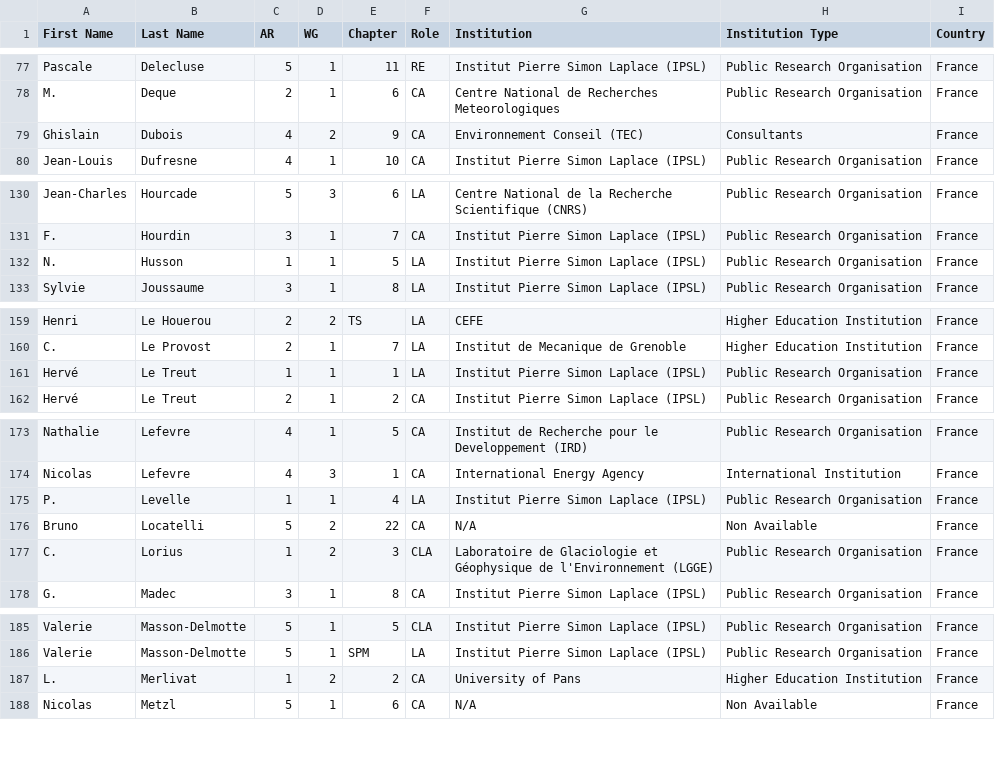
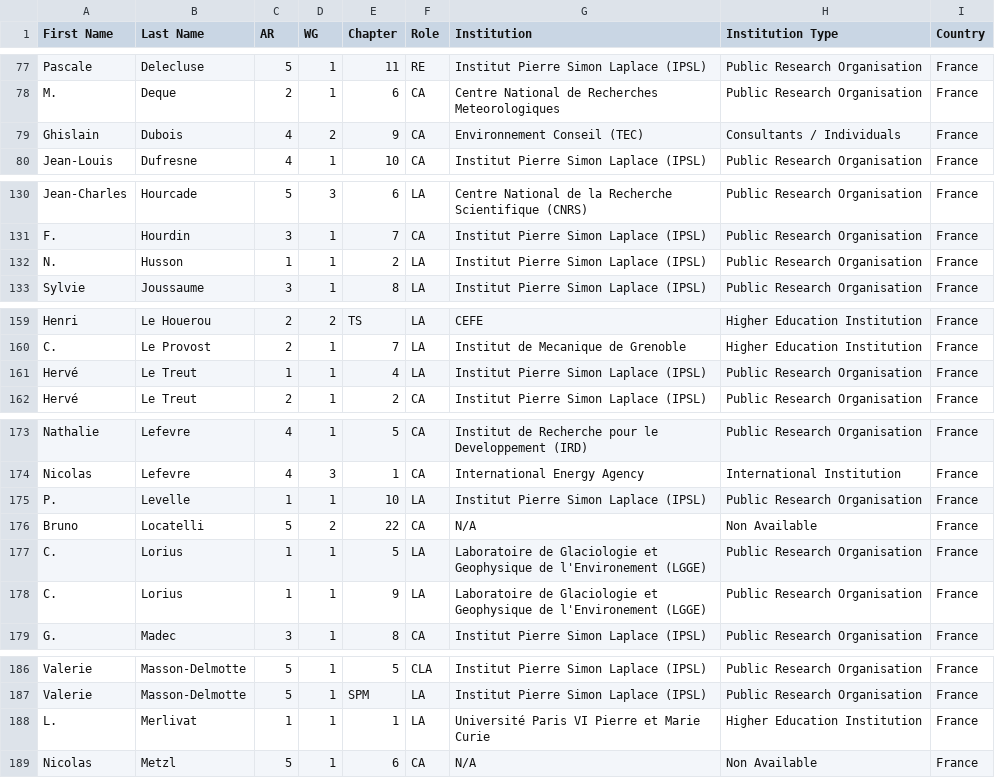
Before and after one commit to eric-brechemier/ipcc-database, a CSV file: data/france_participations.csv, drawn as a sheet; only a part is shown, gaps mark what is left out.

Commit message:
Export France participations, updated with fixes in AR1

```diff
--- a/data/france_participations.csv
+++ b/data/france_participations.csv
@@ -78,3 +78,3 @@ Pascale,Delecluse,5,1,11,RE,Institut Pierre Simon Laplace (IPSL),Public Research
 M.,Deque,2,1,6,CA,Centre National de Recherches Meteorologiques,Public Research Organisation,France
-Ghislain,Dubois,4,2,9,CA,Environnement Conseil (TEC),Consultants,France
+Ghislain,Dubois,4,2,9,CA,Environnement Conseil (TEC),Consultants / Individuals,France
 Jean-Louis,Dufresne,4,1,10,CA,Institut Pierre Simon Laplace (IPSL),Public Research Organisation,France
@@ -131,3 +131,3 @@ Jean-Charles,Hourcade,5,3,6,LA,Centre National de la Recherche Scientifique (CNR
 F.,Hourdin,3,1,7,CA,Institut Pierre Simon Laplace (IPSL),Public Research Organisation,France
-N.,Husson,1,1,5,LA,Institut Pierre Simon Laplace (IPSL),Public Research Organisation,France
+N.,Husson,1,1,2,LA,Institut Pierre Simon Laplace (IPSL),Public Research Organisation,France
 Sylvie,Joussaume,3,1,8,LA,Institut Pierre Simon Laplace (IPSL),Public Research Organisation,France
@@ -160,3 +160,3 @@ Henri,Le Houerou,2,2,TS,LA,CEFE,Higher Education Institution,France
 C.,Le Provost,2,1,7,LA,Institut de Mecanique de Grenoble,Higher Education Institution,France
-Hervé,Le Treut,1,1,1,LA,Institut Pierre Simon Laplace (IPSL),Public Research Organisation,France
+Hervé,Le Treut,1,1,4,LA,Institut Pierre Simon Laplace (IPSL),Public Research Organisation,France
 Hervé,Le Treut,2,1,2,CA,Institut Pierre Simon Laplace (IPSL),Public Research Organisation,France
@@ -174,5 +174,6 @@ Nathalie,Lefevre,4,1,5,CA,Institut de Recherche pour le Developpement (IRD),Publ
 Nicolas,Lefevre,4,3,1,CA,International Energy Agency,International Institution,France
-P.,Levelle,1,1,4,LA,Institut Pierre Simon Laplace (IPSL),Public Research Organisation,France
+P.,Levelle,1,1,10,LA,Institut Pierre Simon Laplace (IPSL),Public Research Organisation,France
 Bruno,Locatelli,5,2,22,CA,N/A,Non Available,France
-C.,Lorius,1,2,3,CLA,Laboratoire de Glaciologie et Géophysique de l'Environnement (LGGE),Public Research Organisation,France
+C.,Lorius,1,1,5,LA,Laboratoire de Glaciologie et Geophysique de l'Environement (LGGE),Public Research Organisation,France
+C.,Lorius,1,1,9,LA,Laboratoire de Glaciologie et Geophysique de l'Environement (LGGE),Public Research Organisation,France
 G.,Madec,3,1,8,CA,Institut Pierre Simon Laplace (IPSL),Public Research Organisation,France
@@ -186,3 +187,3 @@ Valerie,Masson-Delmotte,5,1,5,CLA,Institut Pierre Simon Laplace (IPSL),Public Re
 Valerie,Masson-Delmotte,5,1,SPM,LA,Institut Pierre Simon Laplace (IPSL),Public Research Organisation,France
-L.,Merlivat,1,2,2,CA,University of Pans,Higher Education Institution,France
+L.,Merlivat,1,1,1,LA,Université Paris VI Pierre et Marie Curie,Higher Education Institution,France
 Nicolas,Metzl,5,1,6,CA,N/A,Non Available,France
```
